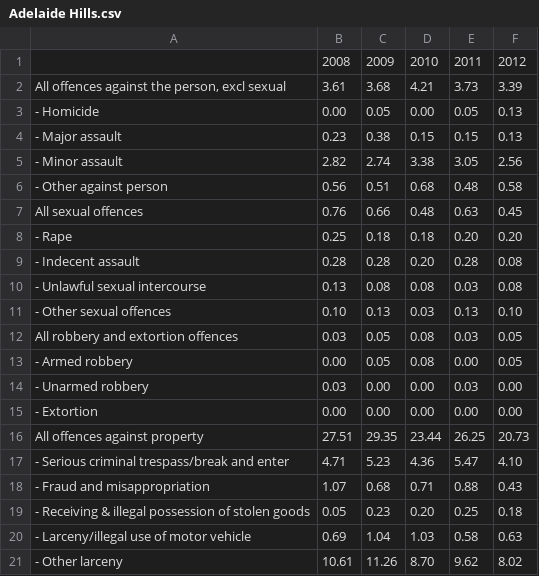
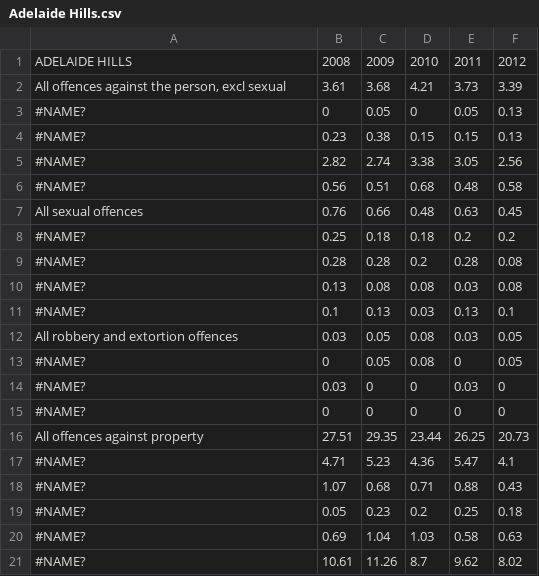
Before and after one commit to BabySquidStudios/crime_mapper, a CSV file: res/Adelaide Hills.csv, drawn as a sheet; only a part is shown; the diff covers the shown part only.

```diff
--- a/res/Adelaide Hills.csv
+++ b/res/Adelaide Hills.csv
@@ -1,21 +1,21 @@
-,2008,2009,2010,2011,2012
+ADELAIDE HILLS,2008,2009,2010,2011,2012
 "All offences against the person, excl sexual",3.61,3.68,4.21,3.73,3.39
-- Homicide,0.00,0.05,0.00,0.05,0.13
-- Major assault,0.23,0.38,0.15,0.15,0.13
-- Minor assault,2.82,2.74,3.38,3.05,2.56
-- Other against person,0.56,0.51,0.68,0.48,0.58
+#NAME?,0,0.05,0,0.05,0.13
+#NAME?,0.23,0.38,0.15,0.15,0.13
+#NAME?,2.82,2.74,3.38,3.05,2.56
+#NAME?,0.56,0.51,0.68,0.48,0.58
 All sexual offences,0.76,0.66,0.48,0.63,0.45
-- Rape,0.25,0.18,0.18,0.20,0.20
-- Indecent assault,0.28,0.28,0.20,0.28,0.08
-- Unlawful sexual intercourse,0.13,0.08,0.08,0.03,0.08
-- Other sexual offences,0.10,0.13,0.03,0.13,0.10
+#NAME?,0.25,0.18,0.18,0.2,0.2
+#NAME?,0.28,0.28,0.2,0.28,0.08
+#NAME?,0.13,0.08,0.08,0.03,0.08
+#NAME?,0.1,0.13,0.03,0.13,0.1
 All robbery and extortion offences,0.03,0.05,0.08,0.03,0.05
-- Armed robbery,0.00,0.05,0.08,0.00,0.05
-- Unarmed robbery,0.03,0.00,0.00,0.03,0.00
-- Extortion,0.00,0.00,0.00,0.00,0.00
+#NAME?,0,0.05,0.08,0,0.05
+#NAME?,0.03,0,0,0.03,0
+#NAME?,0,0,0,0,0
 All offences against property,27.51,29.35,23.44,26.25,20.73
-- Serious criminal trespass/break and enter,4.71,5.23,4.36,5.47,4.10
-- Fraud and misappropriation,1.07,0.68,0.71,0.88,0.43
-- Receiving & illegal possession of stolen goods,0.05,0.23,0.20,0.25,0.18
-- Larceny/illegal use of motor vehicle,0.69,1.04,1.03,0.58,0.63
-- Other larceny,10.61,11.26,8.70,9.62,8.02
+#NAME?,4.71,5.23,4.36,5.47,4.1
+#NAME?,1.07,0.68,0.71,0.88,0.43
+#NAME?,0.05,0.23,0.2,0.25,0.18
+#NAME?,0.69,1.04,1.03,0.58,0.63
+#NAME?,10.61,11.26,8.7,9.62,8.02
```
Also changed, not shown: 29 edited cells elsewhere in this file, res/Adelaide.csv, 40 other files.
